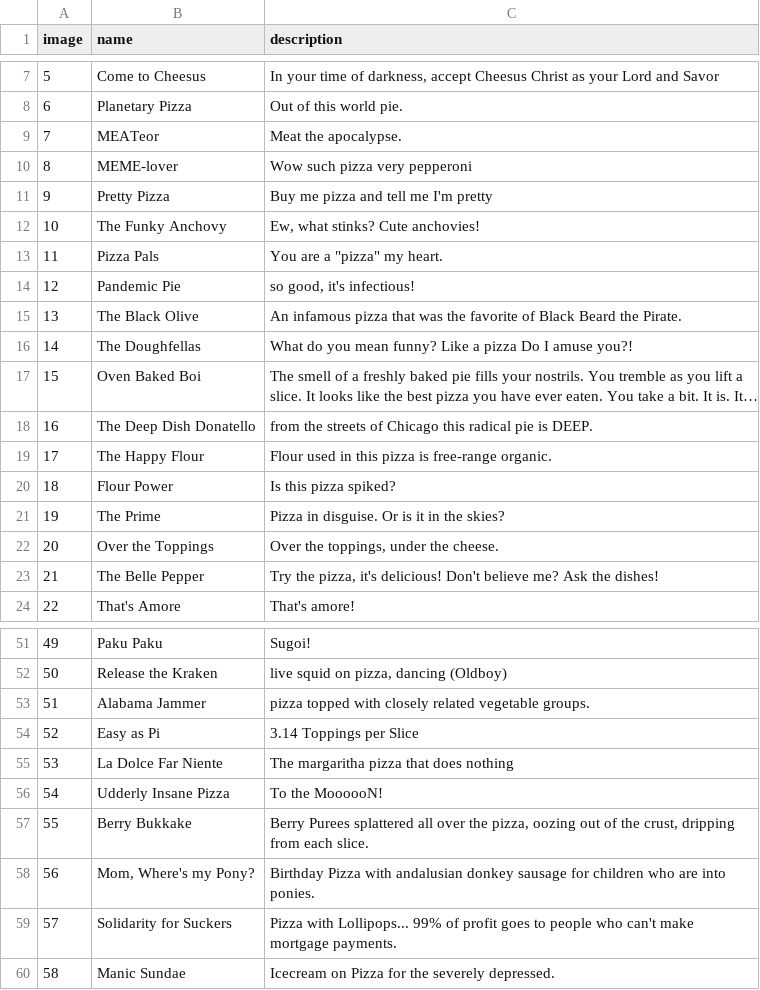
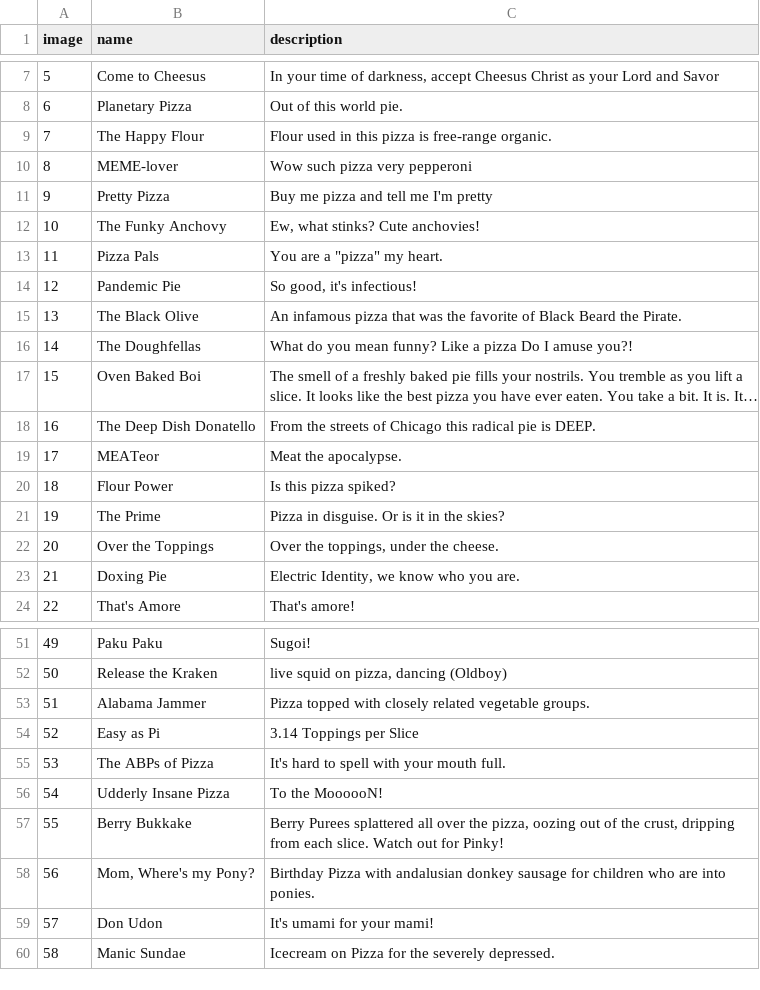
Before and after one commit to PizzaDAO/pizza-box-asset, a CSV file: boxNames.csv, drawn as a sheet; only a part is shown, gaps mark what is left out; long unchanged cells end in …; the diff covers the shown part only; the diff names each change by its address in the sheet, - before the commit and + after, or states it on an @@ line.

Commit message:
add final boxNames.csv

```diff
--- a/boxNames.csv
+++ b/boxNames.csv
-B9 (name): MEATeor
+B9 (name): The Happy Flour
-C9 (description): Meat the apocalypse.
+C9 (description): Flour used in this pizza is free-range organic.
-C14 (description): so good, it's infectious!
+C14 (description): So good, it's infectious!
-C18 (description): from the streets…
+C18 (description): From the streets…
-B19 (name): The Happy Flour
+B19 (name): MEATeor
-C19 (description): Flour used in this pizza is free-range organic.
+C19 (description): Meat the apocalypse.
-B23 (name): The Belle Pepper
+B23 (name): Doxing Pie
-C23 (description): Try the pizza, it's delicious! Don't believe me? Ask the dishes!
+C23 (description): Electric Identity, we know who you are.
-C53 (description): pizza topped with…
+C53 (description): Pizza topped with…
-B55 (name): La Dolce Far Niente
+B55 (name): The ABPs of Pizza
-C55 (description): The margaritha pizza that does nothing
+C55 (description): It's hard to spell with your mouth full.
-C57 (description): …each slice.
+C57 (description): …each slice. Watch out for Pinky!
-B59 (name): Solidarity for Suckers
+B59 (name): Don Udon
-C59 (description): Pizza with Lollipops... 99% of profit goes to people who can't make mortgage payments.
+C59 (description): It's umami for your mami!
```
Also changed, not shown: 19 removed rows and 13 edited cells elsewhere in this file.
